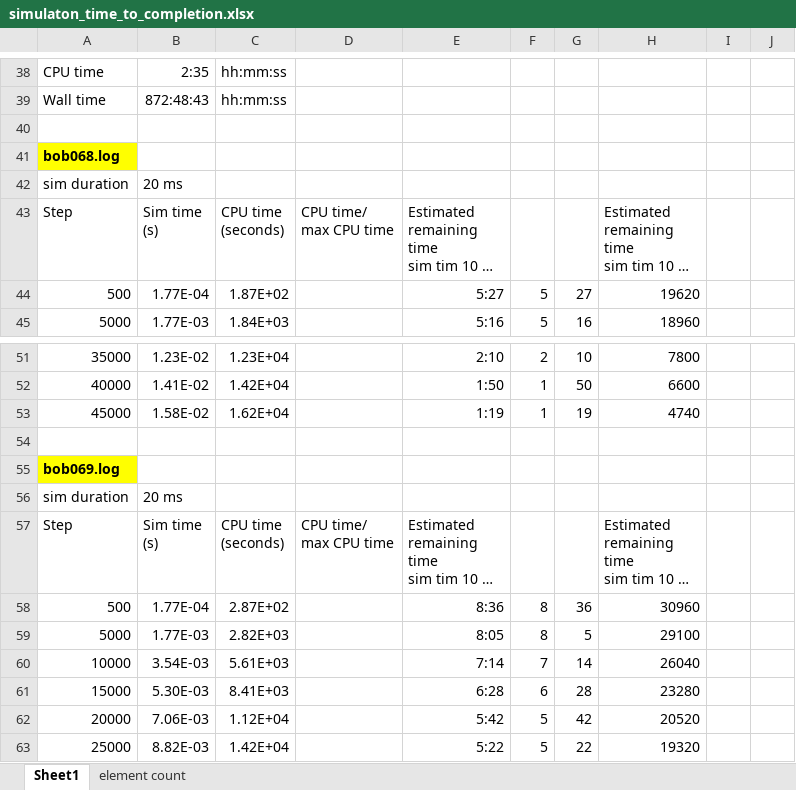
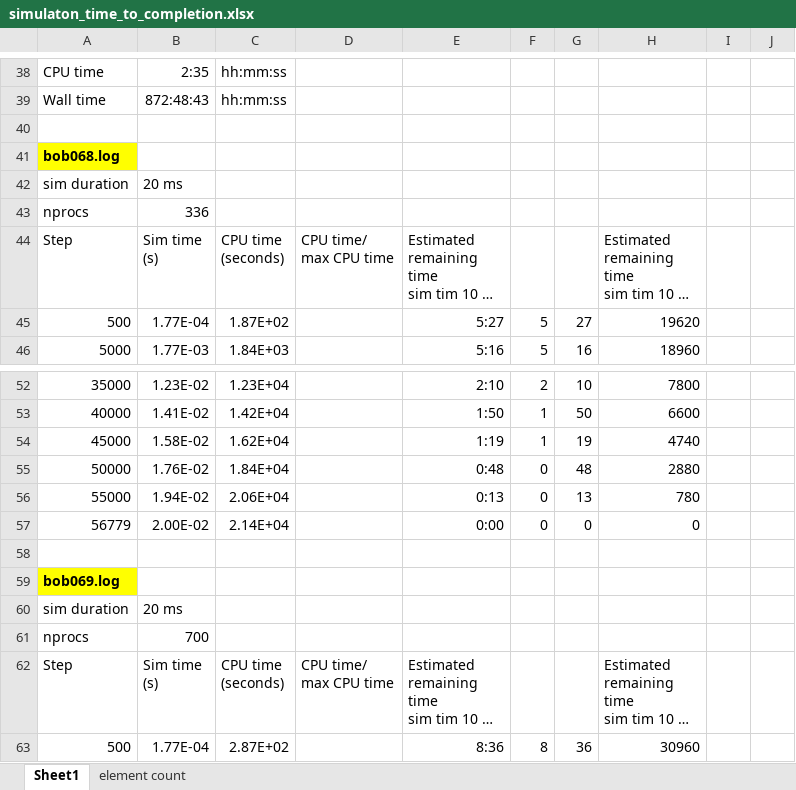
Before and after one commit to autotwin/ssm, an Excel workbook: analysis/simulaton_time_to_completion.xlsx, sheet Sheet1, drawn as a sheet; only a part is shown, gaps mark what is left out; the shorter side is filled out with more unchanged rows; long unchanged cells end in …; values as stored, in another font and other column widths than the file's, no borders; charts and pictures not drawn; the diff names each change by its address in the sheet, - before the commit and + after, or states it on an @@ line.

```diff
--- a/analysis/simulaton_time_to_completion.xlsx (sheet Sheet1)
+++ b/analysis/simulaton_time_to_completion.xlsx (sheet Sheet1)
+row 43: nprocs | 336
+row 55: 50000 | 1.76E-02 | 1.84E+04 |  | 0:48 | 0 | 48 | 2880
+row 56: 55000 | 1.94E-02 | 2.06E+04 |  | 0:13 | 0 | 13 | 780
+row 57: 56779 | 2.00E-02 | 2.14E+04 |  | 0:00 | 0 | 0 | 0
+row 61: nprocs | 700
```
Also changed, not shown: formulas that keep their value, charts or pictures, 2 other files.
